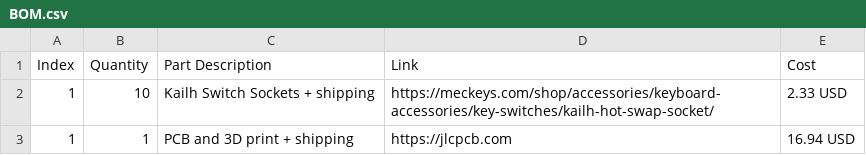
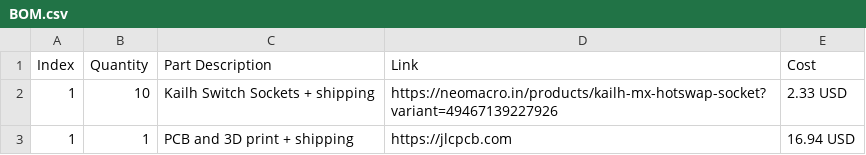
Before and after one commit to sauravraj67/MEGA1.0, a CSV file: BOM.csv, drawn as a sheet.

Commit message:
Update BOM.csv

```diff
--- a/BOM.csv
+++ b/BOM.csv
@@ -1,3 +1,3 @@
 Index,Quantity,Part Description,Link,Cost
-1,10,"Kailh Switch Sockets + shipping",https://meckeys.com/shop/accessories/keyboard-accessories/key-switches/kailh-hot-swap-socket/,2.33 USD
+1,10,"Kailh Switch Sockets + shipping",https://neomacro.in/products/kailh-mx-hotswap-socket?variant=49467139227926,2.33 USD
 1,1,"PCB and 3D print + shipping",https://jlcpcb.com,16.94 USD
```
